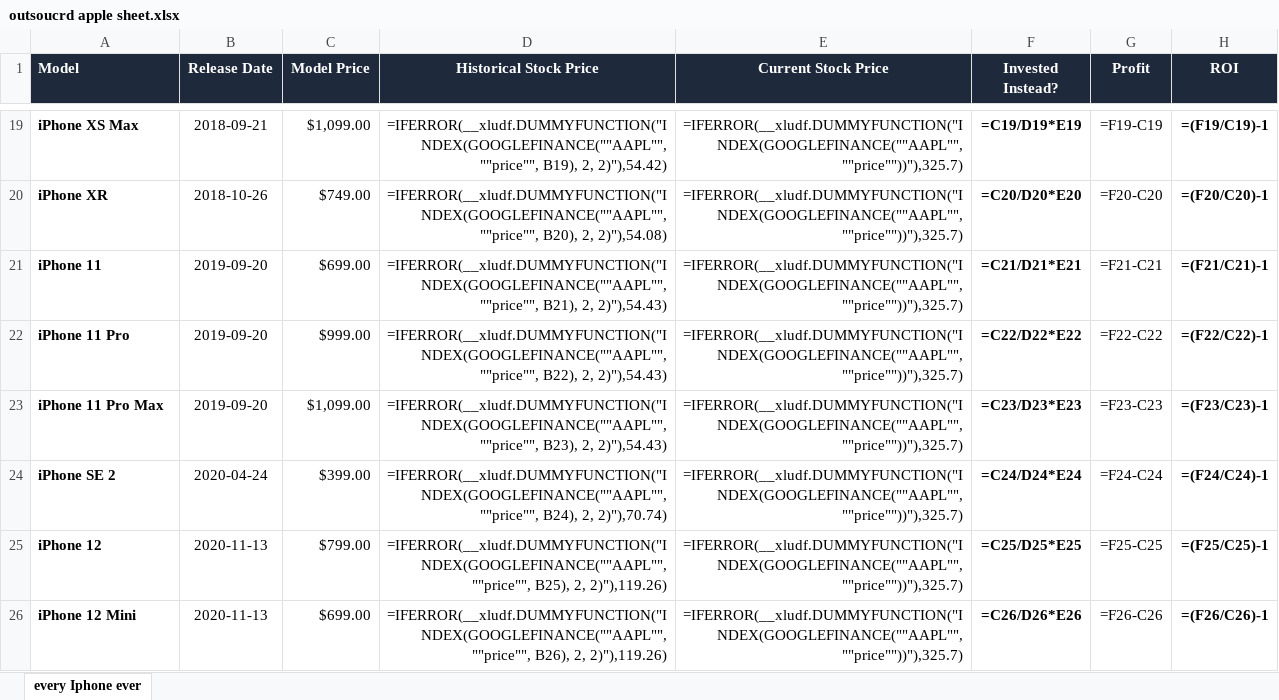
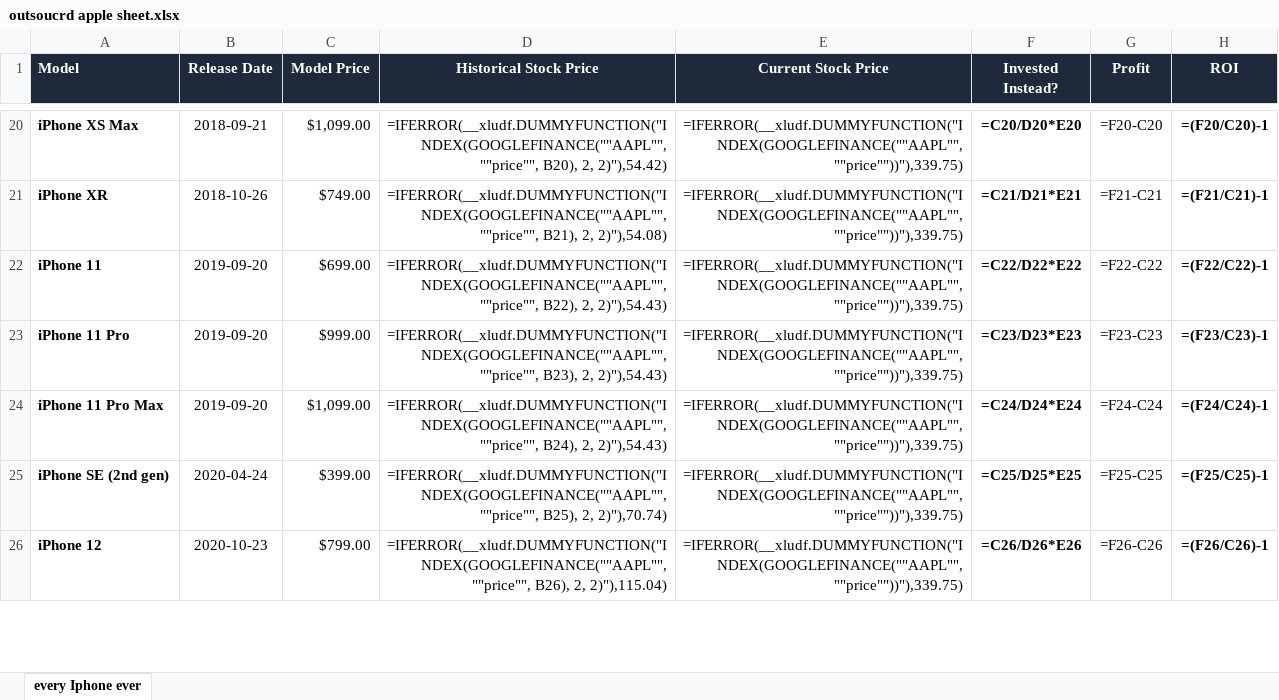
Before and after one commit to aryankori/apple-stock-vs-iphone, an Excel workbook: public/outsoucrd apple sheet.xlsx, sheet every Iphone ever, drawn as a sheet; only a part is shown, gaps mark what is left out; values as stored, in another font and other column widths than the file's, no borders; formulas without a stored value are shown as written; removed rows and columns are numbered as before the commit, all else as after; the diff covers the shown part only; the diff names each change by its address in the sheet, - before the commit and + after, or states it on an @@ line.

```diff
--- a/public/outsoucrd apple sheet.xlsx (sheet every Iphone ever)
+++ b/public/outsoucrd apple sheet.xlsx (sheet every Iphone ever)
-D20 (Historical Stock Price): =IFERROR(__xludf.DUMMYFUNCTION("INDEX(GOOGLEFINANCE(""AAPL"", ""price"", B19), 2, 2)"),54.42)
+D20 (Historical Stock Price): =IFERROR(__xludf.DUMMYFUNCTION("INDEX(GOOGLEFINANCE(""AAPL"", ""price"", B20), 2, 2)"),54.42)
-E20:E26 (Current Stock Price): =IFERROR(__xludf.DUMMYFUNCTION("INDEX(GOOGLEFINANCE(""AAPL"", ""price""))"),325.7)
+E20:E26 (Current Stock Price): =IFERROR(__xludf.DUMMYFUNCTION("INDEX(GOOGLEFINANCE(""AAPL"", ""price""))"),339.75)
-F20 (Invested Instead?): =C19/D19*E19
+F20 (Invested Instead?): =C20/D20*E20
-G20 (Profit): =F19-C19
+G20 (Profit): =F20-C20
-H20 (ROI): =(F19/C19)-1
+H20 (ROI): =(F20/C20)-1
-D21 (Historical Stock Price): =IFERROR(__xludf.DUMMYFUNCTION("INDEX(GOOGLEFINANCE(""AAPL"", ""price"", B20), 2, 2)"),54.08)
+D21 (Historical Stock Price): =IFERROR(__xludf.DUMMYFUNCTION("INDEX(GOOGLEFINANCE(""AAPL"", ""price"", B21), 2, 2)"),54.08)
-F21 (Invested Instead?): =C20/D20*E20
+F21 (Invested Instead?): =C21/D21*E21
-G21 (Profit): =F20-C20
+G21 (Profit): =F21-C21
-H21 (ROI): =(F20/C20)-1
+H21 (ROI): =(F21/C21)-1
-D22 (Historical Stock Price): =IFERROR(__xludf.DUMMYFUNCTION("INDEX(GOOGLEFINANCE(""AAPL"", ""price"", B21), 2, 2)"),54.43)
+D22 (Historical Stock Price): =IFERROR(__xludf.DUMMYFUNCTION("INDEX(GOOGLEFINANCE(""AAPL"", ""price"", B22), 2, 2)"),54.43)
-F22 (Invested Instead?): =C21/D21*E21
+F22 (Invested Instead?): =C22/D22*E22
-G22 (Profit): =F21-C21
+G22 (Profit): =F22-C22
-H22 (ROI): =(F21/C21)-1
+H22 (ROI): =(F22/C22)-1
-D23 (Historical Stock Price): =IFERROR(__xludf.DUMMYFUNCTION("INDEX(GOOGLEFINANCE(""AAPL"", ""price"", B22), 2, 2)"),54.43)
+D23 (Historical Stock Price): =IFERROR(__xludf.DUMMYFUNCTION("INDEX(GOOGLEFINANCE(""AAPL"", ""price"", B23), 2, 2)"),54.43)
-F23 (Invested Instead?): =C22/D22*E22
+F23 (Invested Instead?): =C23/D23*E23
-G23 (Profit): =F22-C22
+G23 (Profit): =F23-C23
-H23 (ROI): =(F22/C22)-1
+H23 (ROI): =(F23/C23)-1
-D24 (Historical Stock Price): =IFERROR(__xludf.DUMMYFUNCTION("INDEX(GOOGLEFINANCE(""AAPL"", ""price"", B23), 2, 2)"),54.43)
+D24 (Historical Stock Price): =IFERROR(__xludf.DUMMYFUNCTION("INDEX(GOOGLEFINANCE(""AAPL"", ""price"", B24), 2, 2)"),54.43)
-F24 (Invested Instead?): =C23/D23*E23
+F24 (Invested Instead?): =C24/D24*E24
-G24 (Profit): =F23-C23
+G24 (Profit): =F24-C24
-H24 (ROI): =(F23/C23)-1
+H24 (ROI): =(F24/C24)-1
-A25 (Model): iPhone SE 2
+A25 (Model): iPhone SE (2nd gen)
-D25 (Historical Stock Price): =IFERROR(__xludf.DUMMYFUNCTION("INDEX(GOOGLEFINANCE(""AAPL"", ""price"", B24), 2, 2)"),70.74)
+D25 (Historical Stock Price): =IFERROR(__xludf.DUMMYFUNCTION("INDEX(GOOGLEFINANCE(""AAPL"", ""price"", B25), 2, 2)"),70.74)
-F25 (Invested Instead?): =C24/D24*E24
+F25 (Invested Instead?): =C25/D25*E25
-G25 (Profit): =F24-C24
+G25 (Profit): =F25-C25
-H25 (ROI): =(F24/C24)-1
+H25 (ROI): =(F25/C25)-1
-B26 (Release Date): 2020-11-13
+B26 (Release Date): 2020-10-23
-D26 (Historical Stock Price): =IFERROR(__xludf.DUMMYFUNCTION("INDEX(GOOGLEFINANCE(""AAPL"", ""price"", B25), 2, 2)"),119.26)
+D26 (Historical Stock Price): =IFERROR(__xludf.DUMMYFUNCTION("INDEX(GOOGLEFINANCE(""AAPL"", ""price"", B26), 2, 2)"),115.04)
-F26 (Invested Instead?): =C25/D25*E25
+F26 (Invested Instead?): =C26/D26*E26
-G26 (Profit): =F25-C25
+G26 (Profit): =F26-C26
-H26 (ROI): =(F25/C25)-1
+H26 (ROI): =(F26/C26)-1
-row 26: iPhone 12 Mini | 2020-11-13 | $699.00 | =IFERROR(__xludf.DUMMYFUNCTION("INDEX(GOOGLEFINANCE(""AAPL"", ""price"", B26), 2, 2)"),119.26) | =IFERROR(__xludf.DUMMYFUNCTION("INDEX(GOOGLEFINANCE(""AAPL"", ""price""))"),325.7) | =C26/D26*E26 | =F26-C26 | =(F26/C26)-1
```
Also changed, not shown: 6 added rows, 1 removed row and 167 edited cells elsewhere in this sheet, outsoucrd apple sheet.xlsx, 4 other files.
